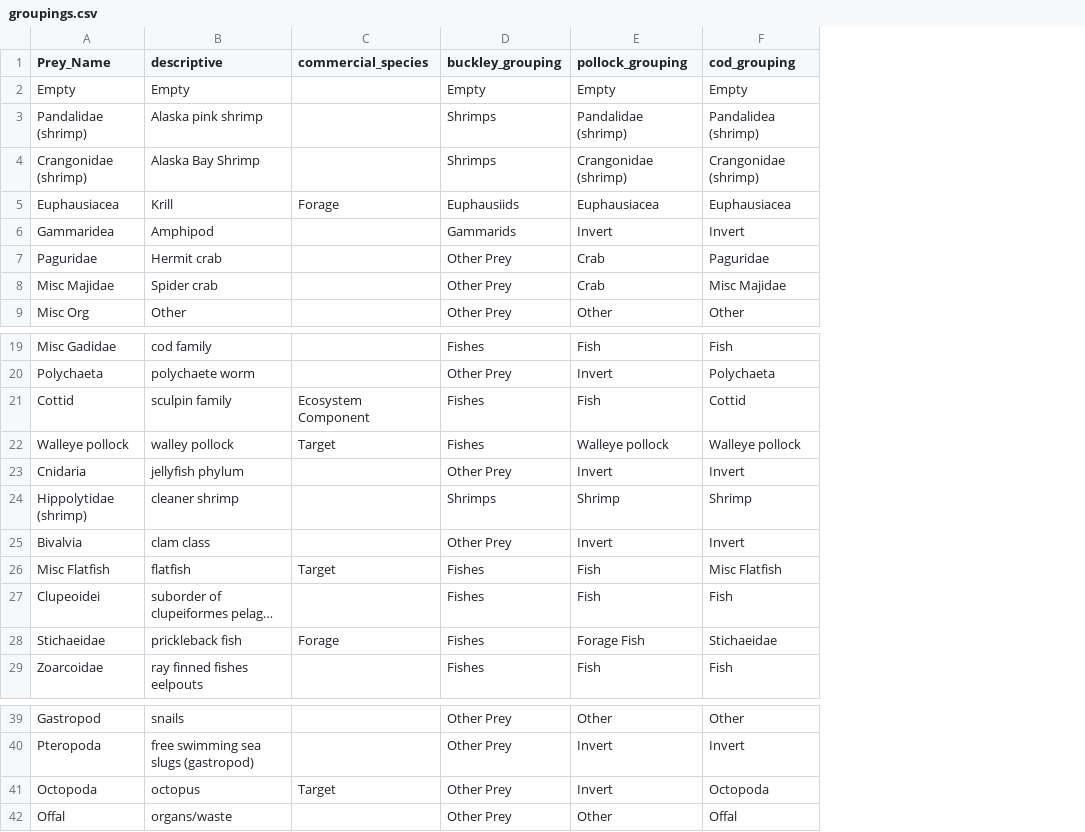
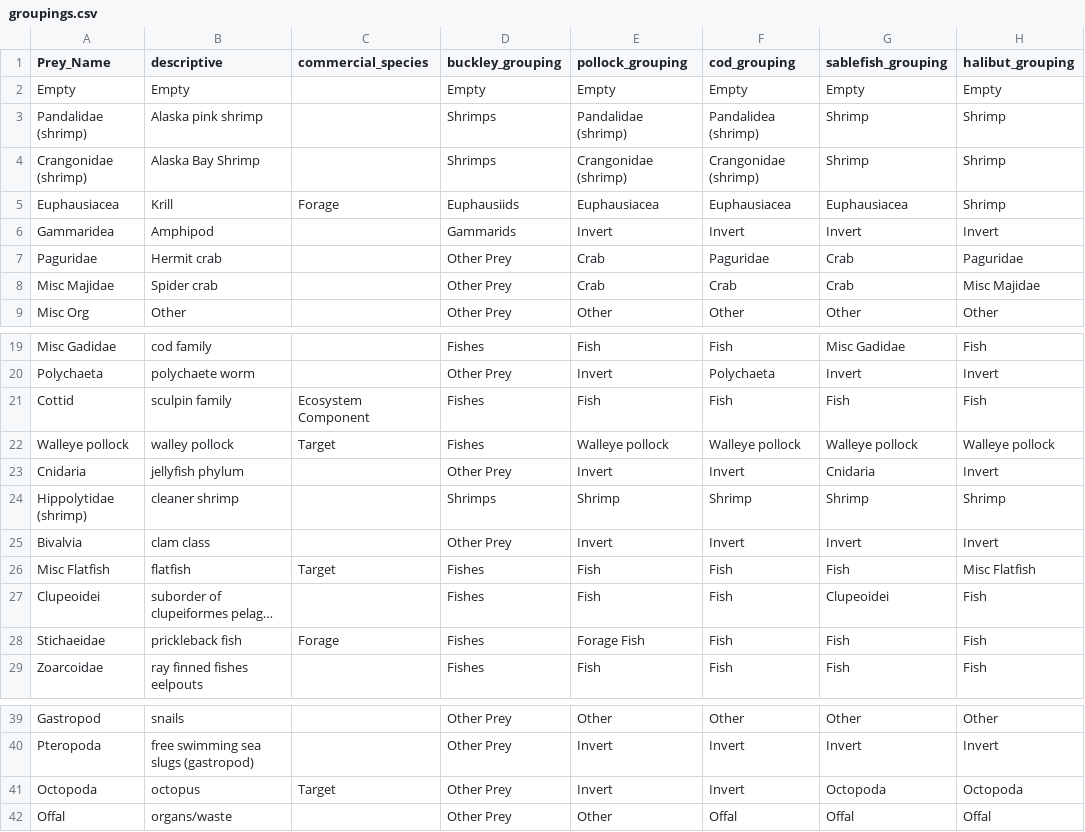
Before and after one commit to cadlaburch/BurchThesis_GOADietModels, a CSV file: output/groupings.csv, drawn as a sheet; only a part is shown, gaps mark what is left out; long unchanged cells end in …; the diff names each change by its address in the sheet, - before the commit and + after, or states it on an @@ line.

```diff
--- a/output/groupings.csv
+++ b/output/groupings.csv
+column G (sablefish_grouping), rows 2-9: Empty | Shrimp | Shrimp | Euphausiacea | Invert | Crab | Crab | Other; rows 19-29: Misc Gadidae | Invert | Fish | Walleye pollock | Cnidaria | Shrimp | Invert | Fish | Clupeoidei | Fish | Fish; rows 39-42: Other | Invert | Octopoda | Offal
+column H (halibut_grouping), rows 2-9: Empty | Shrimp | Shrimp | Shrimp | Invert | Paguridae | Misc Majidae | Other; rows 19-29: Fish | Invert | Fish | Walleye pollock | Invert | Shrimp | Invert | Misc Flatfish | Fish | Fish | Fish; rows 39-42: Other | Invert | Octopoda | Offal
-F8 (cod_grouping): Misc Majidae
+F8 (cod_grouping): Crab
-F21 (cod_grouping): Cottid
+F21 (cod_grouping): Fish
-F26 (cod_grouping): Misc Flatfish
+F26 (cod_grouping): Fish
-F28 (cod_grouping): Stichaeidae
+F28 (cod_grouping): Fish
-F41 (cod_grouping): Octopoda
+F41 (cod_grouping): Invert
```
Also changed, not shown: 5 other files.
